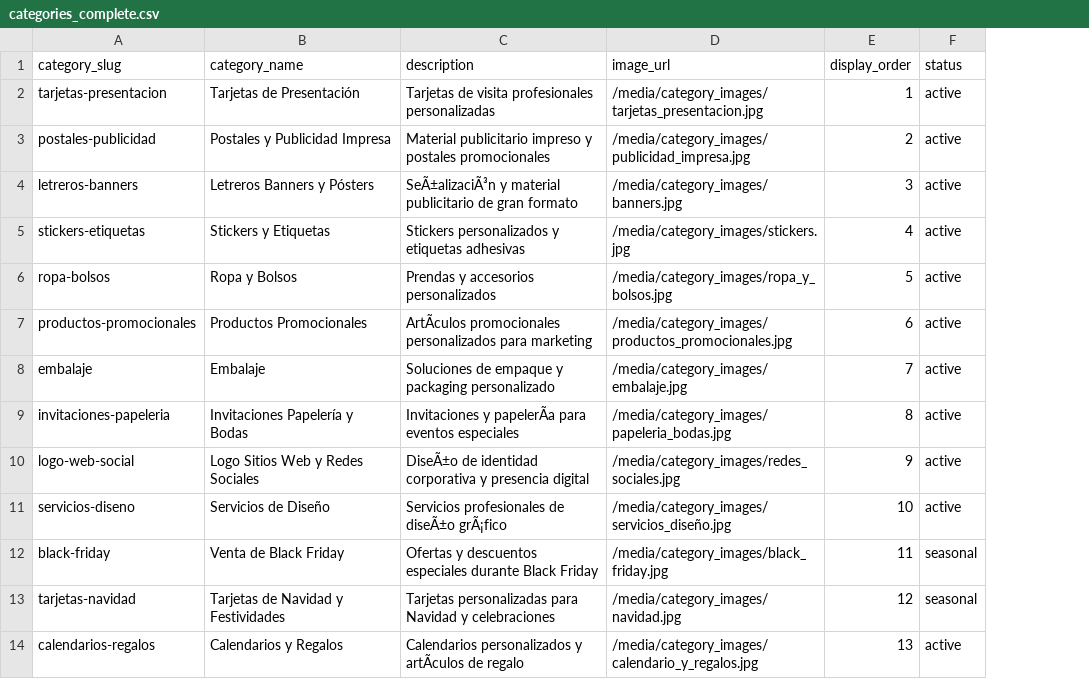
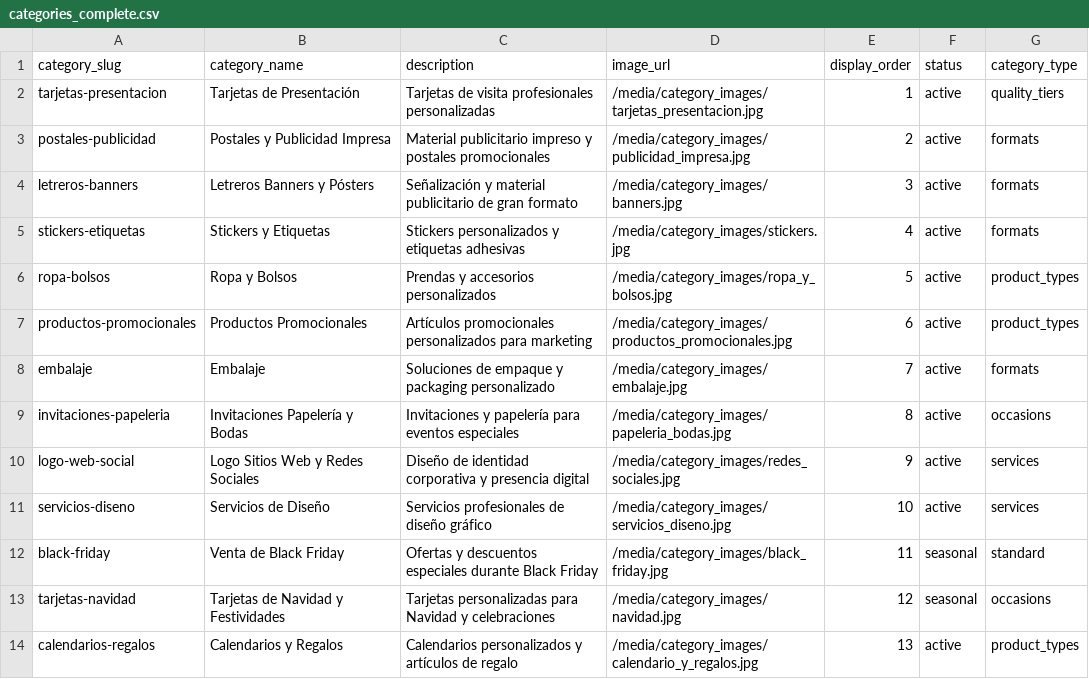
Before and after one commit to OmarGonD/imprenta-gallito, a CSV file: static/data/categories_complete.csv, drawn as a sheet; the diff names each change by its address in the sheet, - before the commit and + after, or states it on an @@ line.

```diff
--- a/static/data/categories_complete.csv
+++ b/static/data/categories_complete.csv
+column G (category_type), rows 2-14: quality_tiers | formats | formats | formats | product_types | product_types | formats | occasions | services | services | standard | occasions | product_types
-C4 (description): SeÃ±alizaciÃ³n y material…
+C4 (description): Señalización y material…
-C7 (description): ArtÃculos promocionales personalizados…
+C7 (description): Artículos promocionales personalizados…
-C9 (description): Invitaciones y papelerÃa para eventos…
+C9 (description): Invitaciones y papelería para eventos…
-C10 (description): DiseÃ±o de identidad…
+C10 (description): Diseño de identidad…
-C11 (description): Servicios profesionales de diseÃ±o grÃ¡fico
+C11 (description): Servicios profesionales de diseño gráfico
-D11 (image_url): /media/category_images/servicios_diseño.jpg
+D11 (image_url): /media/category_images/servicios_diseno.jpg
-C14 (description): …personalizados y artÃculos de regalo
+C14 (description): …personalizados y artículos de regalo
```
Also changed, not shown: static/data/price_tiers_complete.csv, static/data/products_complete.csv, 24 other files.
